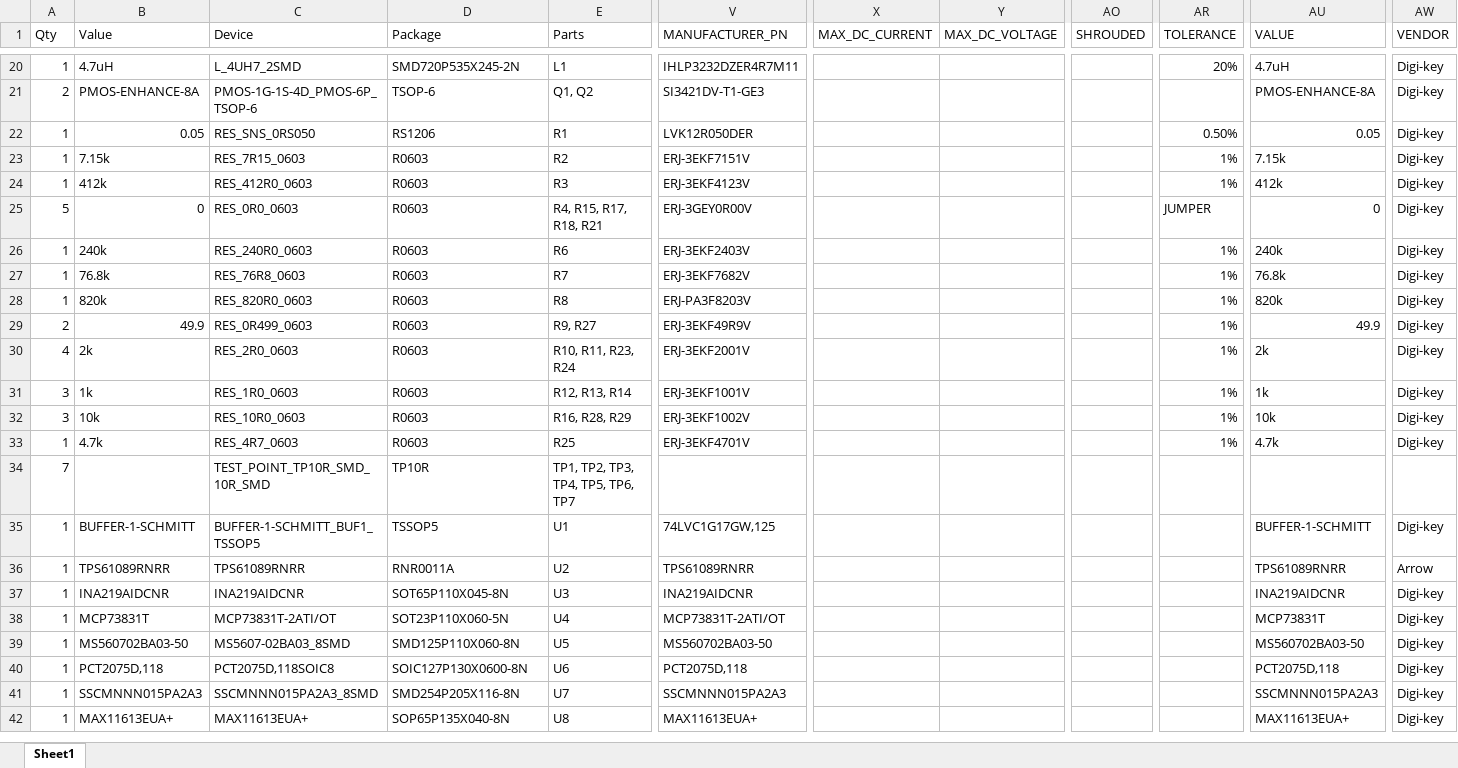
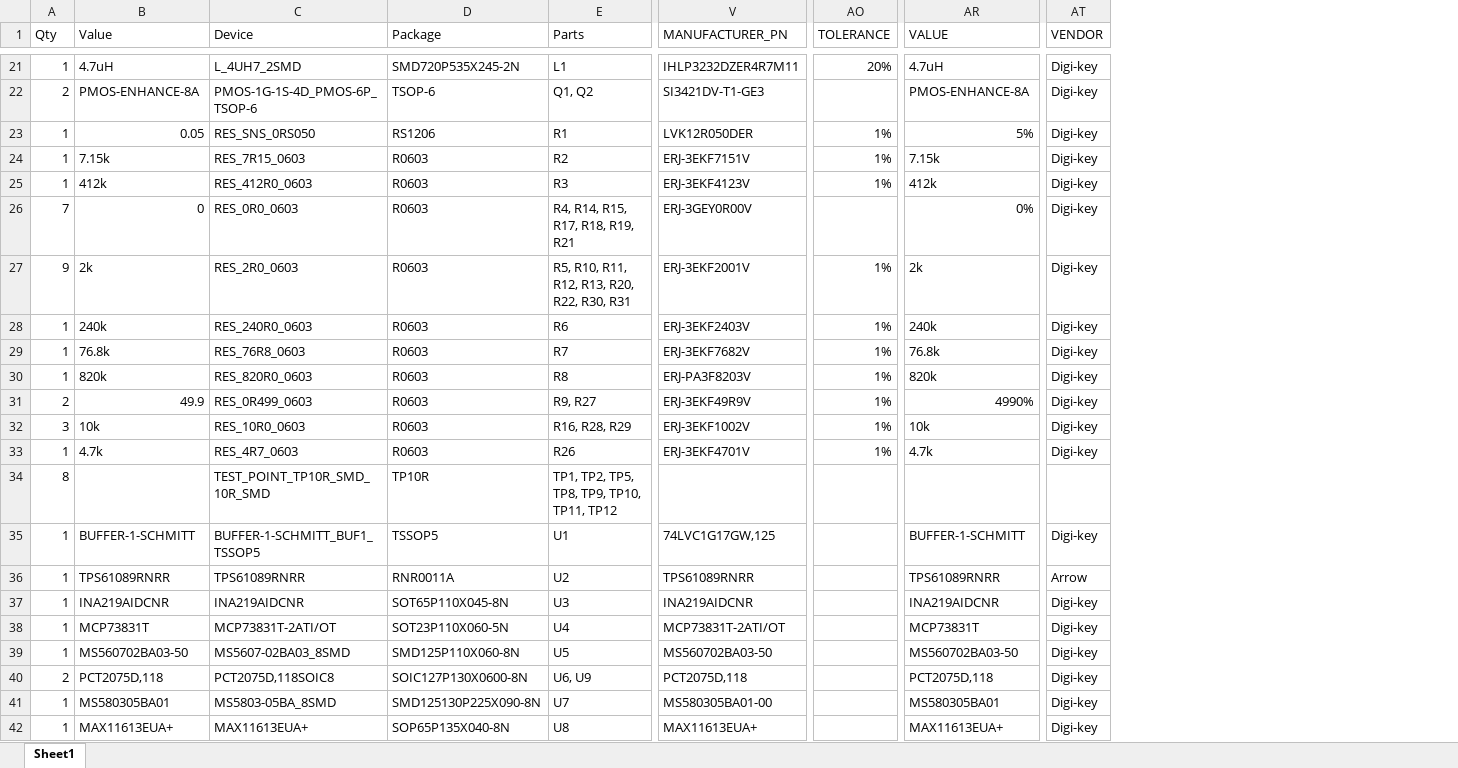
Before and after one commit to TightSquad/HABIP-HW, an Excel workbook: eagle/projects/raspi_zero_power_sensor_hat/raspi_zero_power_sensor_hat-BOM.xlsx, sheet Sheet1, drawn as a sheet; only a part is shown, gaps mark what is left out; values as stored, in another font and other column widths than the file's, no borders; removed rows and columns are numbered as before the commit, all else as after; rows hold the shown columns only; the diff covers the shown part only; the diff names each change by its address in the sheet, - before the commit and + after, or states it on an @@ line.

```diff
--- a/eagle/projects/raspi_zero_power_sensor_hat/raspi_zero_power_sensor_hat-BOM.xlsx (sheet Sheet1)
+++ b/eagle/projects/raspi_zero_power_sensor_hat/raspi_zero_power_sensor_hat-BOM.xlsx (sheet Sheet1)
-column X (MAX_DC_CURRENT), empty
-column Y (MAX_DC_VOLTAGE), empty
-column AO (SHROUDED), empty
-AO23 (TOLERANCE): 0.50%
+AO23 (TOLERANCE): 1%
-AR23 (VALUE): 0.05
+AR23 (VALUE): 5%
-A26 (Qty): 5
+A26 (Qty): 7
-E26 (Parts): R4, R15, R17, R18, R21
+E26 (Parts): R4, R14, R15, R17, R18, R19, R21
-AO26 (TOLERANCE): JUMPER
+AO26 (TOLERANCE): (empty)
-AR26 (VALUE): 0
+AR26 (VALUE): 0%
+row 27: 9 | 2k | RES_2R0_0603 | R0603 | R5, R10, R11, R12, R13, R20, R22, R30, R31 | ERJ-3EKF2001V | 1% | 2k | Digi-key
-AR31 (VALUE): 49.9
+AR31 (VALUE): 4990%
-row 30: 4 | 2k | RES_2R0_0603 | R0603 | R10, R11, R23, R24 | ERJ-3EKF2001V |  |  |  | 1% | 2k | Digi-key
-row 31: 3 | 1k | RES_1R0_0603 | R0603 | R12, R13, R14 | ERJ-3EKF1001V |  |  |  | 1% | 1k | Digi-key
-E33 (Parts): R25
+E33 (Parts): R26
-A34 (Qty): 7
+A34 (Qty): 8
-E34 (Parts): TP1, TP2, TP3, TP4, TP5, TP6, TP7
+E34 (Parts): TP1, TP2, TP5, TP8, TP9, TP10, TP11, TP12
-A40 (Qty): 1
+A40 (Qty): 2
-E40 (Parts): U6
+E40 (Parts): U6, U9
-row 41: 1 | SSCMNNN015PA2A3 | SSCMNNN015PA2A3_8SMD | SMD254P205X116-8N | U7 | SSCMNNN015PA2A3 |  |  |  |  | SSCMNNN015PA2A3 | Digi-key
+row 41: 1 | MS580305BA01 | MS5803-05BA_8SMD | SMD125130P225X090-8N | U7 | MS580305BA01-00 |  | MS580305BA01 | Digi-key
```
Also changed, not shown: 4 added rows, 3 removed rows and 21 edited cells elsewhere in this sheet, 5 other files.
